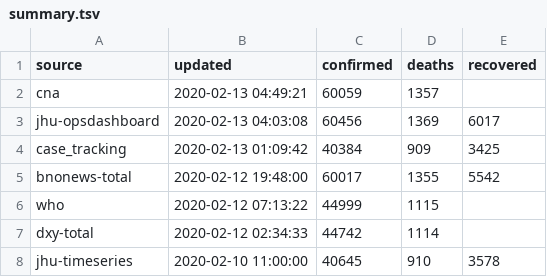
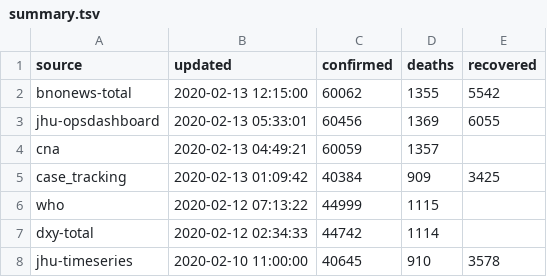
Before and after one commit to smartquark/coronavirus_data, a TSV file: data/summary.tsv, drawn as a sheet; removed rows and columns are numbered as before the commit, all else as after; the diff names each change by its address in the sheet, - before the commit and + after, or states it on an @@ line.

```diff
--- a/data/summary.tsv
+++ b/data/summary.tsv
+row 2: bnonews-total | 2020-02-13 12:15:00 | 60062 | 1355 | 5542
+row 3: jhu-opsdashboard | 2020-02-13 05:33:01 | 60456 | 1369 | 6055
-row 3: jhu-opsdashboard | 2020-02-13 04:03:08 | 60456 | 1369 | 6017
-row 5: bnonews-total | 2020-02-12 19:48:00 | 60017 | 1355 | 5542
```
Also changed, not shown: 1 other file.
